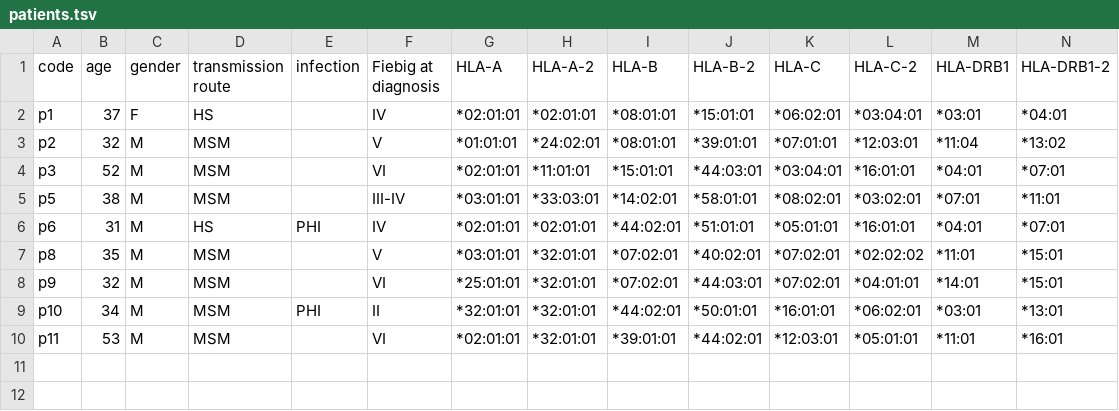
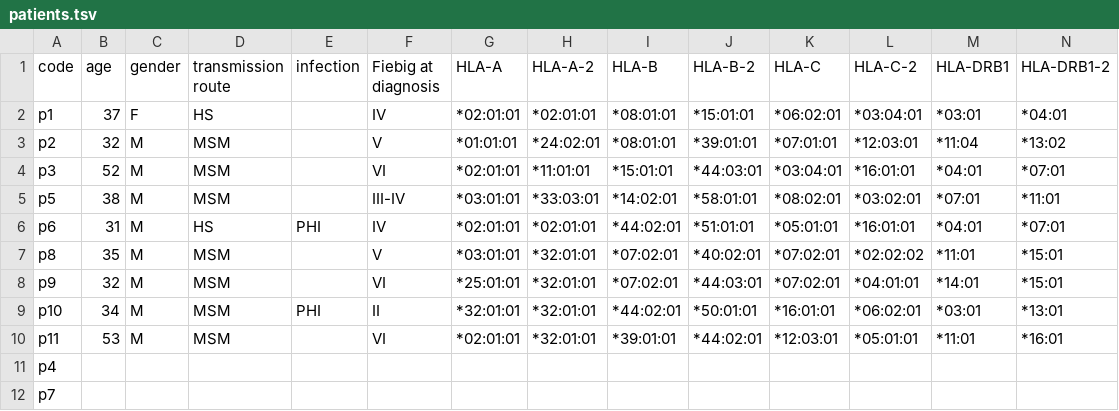
Before and after one commit to neherlab/HIVEVO_access, a TSV file: data/tables/patients.tsv, drawn as a sheet; only a part is shown; rows hold the shown columns only; the diff names each change by its address in the sheet, - before the commit and + after, or states it on an @@ line.

Commit message:
added sample tables

```diff
--- a/data/tables/patients.tsv
+++ b/data/tables/patients.tsv
+row 11: p4
+row 12: p7
```
Also changed, not shown: 2 other files.
